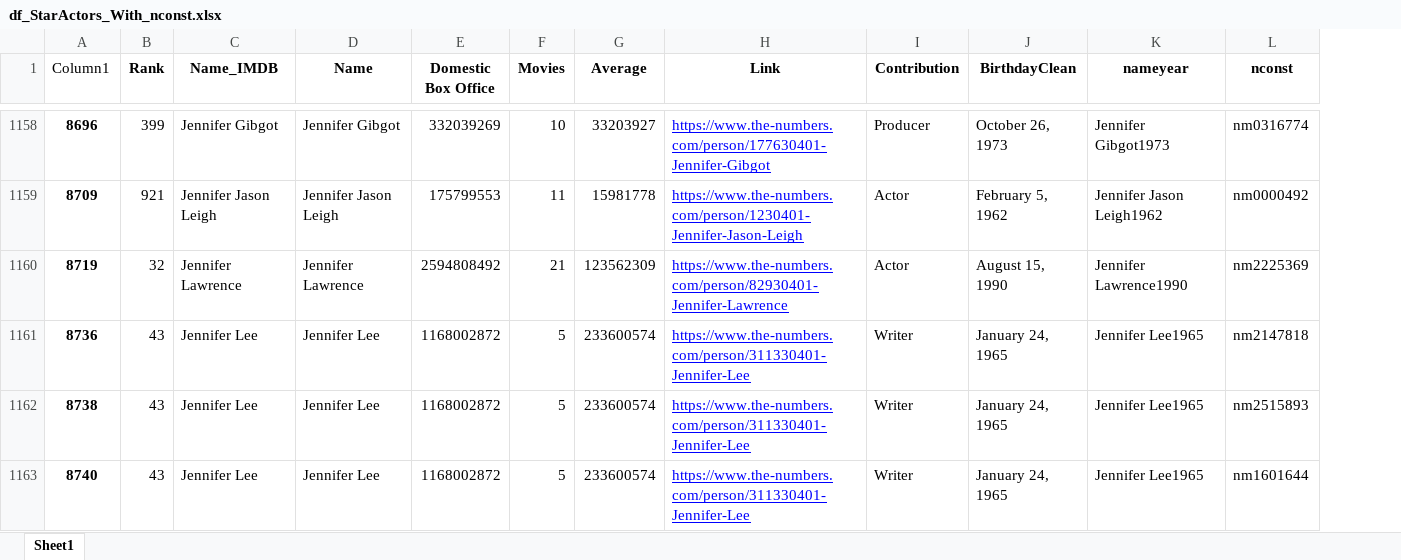
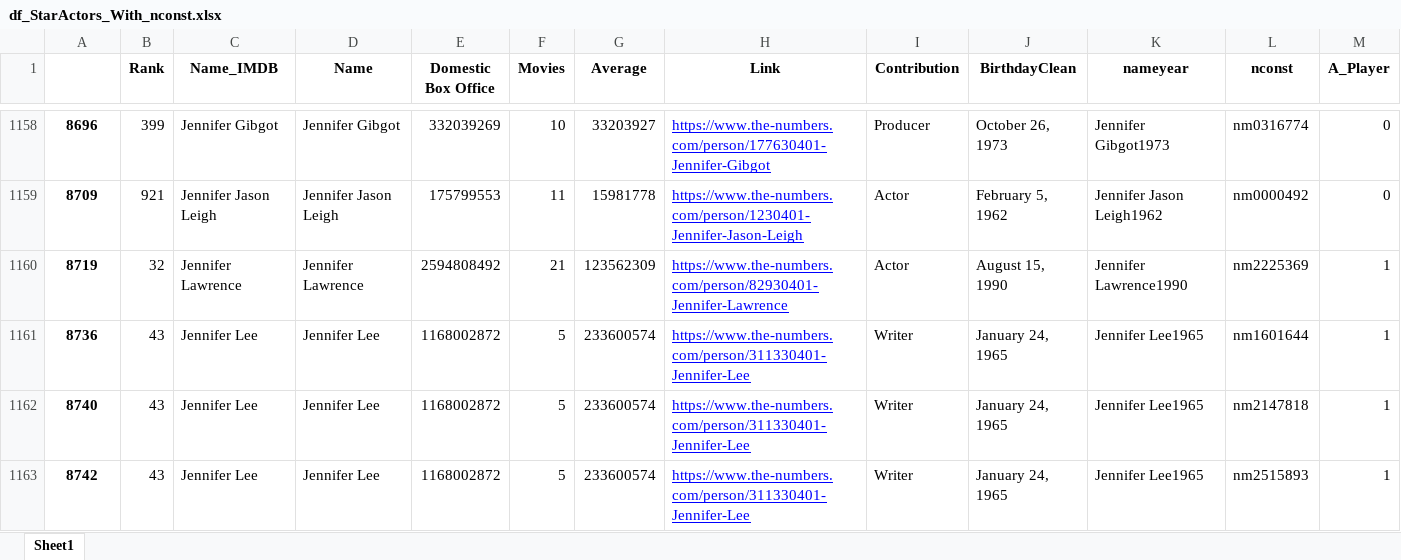
Before and after one commit to mattielips/movie-data-analysis, an Excel workbook: df_StarActors_With_nconst.xlsx, sheet Sheet1, drawn as a sheet; only a part is shown, gaps mark what is left out; values as stored, in another font and other column widths than the file's, no borders; table styles not drawn; removed rows and columns are numbered as before the commit, all else as after; the diff covers the shown part only; the diff names each change by its address in the sheet, - before the commit and + after, or states it on an @@ line.

```diff
--- a/df_StarActors_With_nconst.xlsx (sheet Sheet1)
+++ b/df_StarActors_With_nconst.xlsx (sheet Sheet1)
+column M (A_Player), rows 1158-1162: 0 | 0 | 1 | 1 | 1
-A1: Column1
+A1: (empty)
-L1161 (nconst): nm2147818
+L1161 (nconst): nm1601644
-row 1162: 8738 | 43 | Jennifer Lee | Jennifer Lee | 1168002872 | 5 | 233600574 | https://www.the-numbers.com/person/311330401-Jennifer-Lee | Writer | January 24, 1965 | Jennifer Lee1965 | nm2515893
-L1162 (nconst): nm1601644
+L1162 (nconst): nm2147818
+row 1163: 8742 | 43 | Jennifer Lee | Jennifer Lee | 1168002872 | 5 | 233600574 | https://www.the-numbers.com/person/311330401-Jennifer-Lee | Writer | January 24, 1965 | Jennifer Lee1965 | nm2515893 | 1
```
Also changed, not shown: 1 added row, 1 removed row and 59 edited cells elsewhere in this sheet, df_StarActors_NoDups.xlsx, 25 other files.
